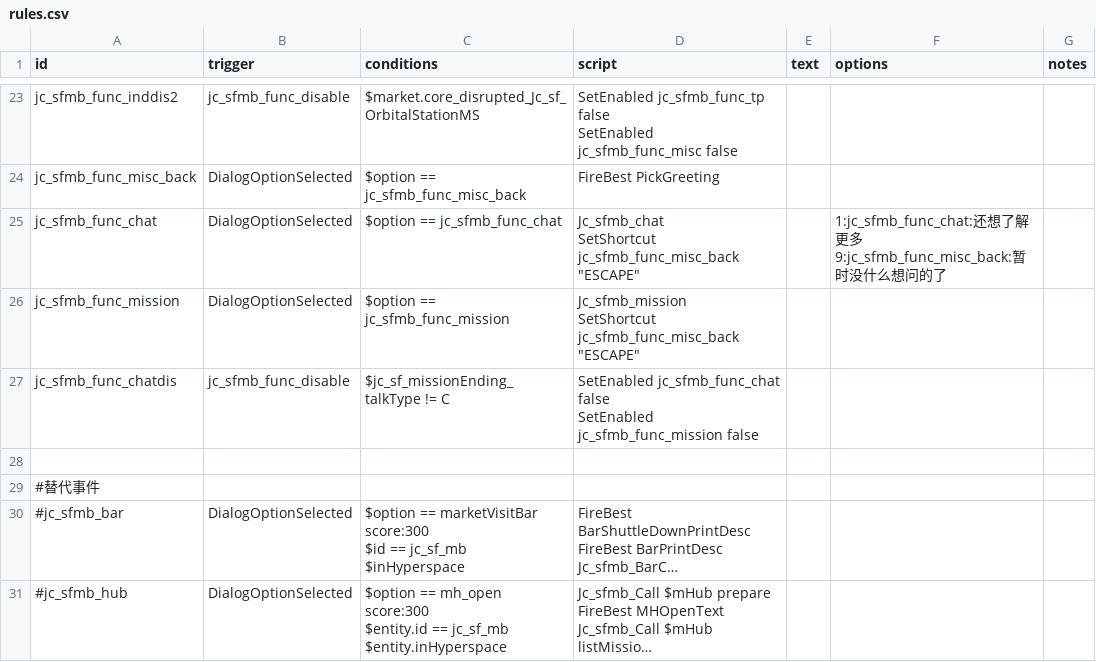
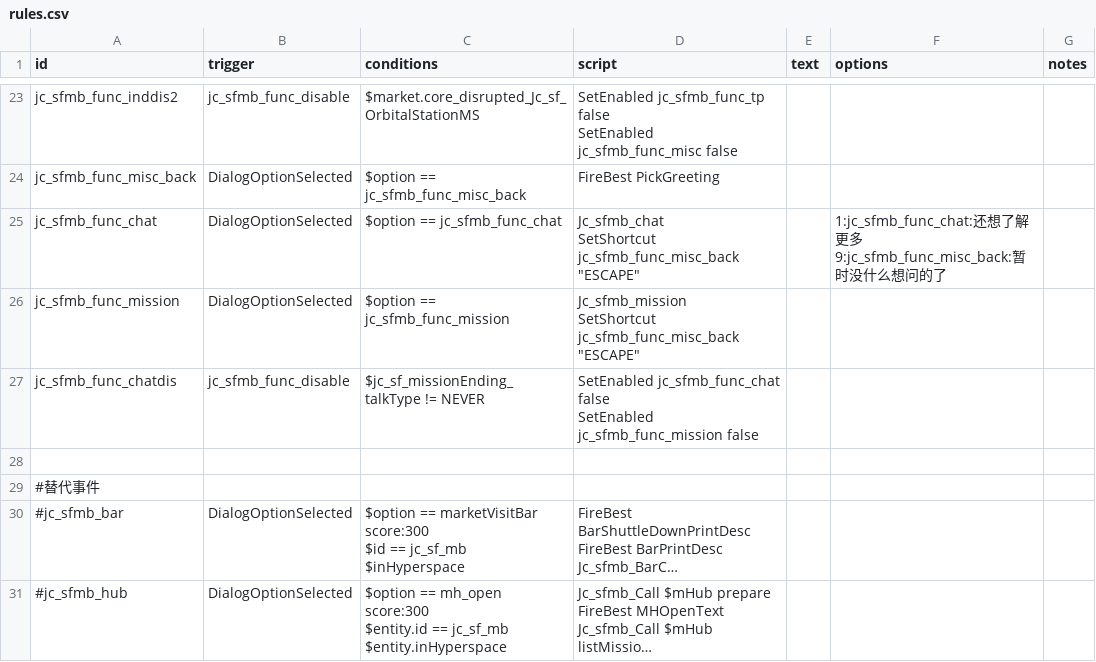
Before and after one commit to JCan2233/SF, a CSV file: data/campaign/rules.csv, drawn as a sheet; only a part is shown, gaps mark what is left out; long unchanged cells end in ….

```diff
--- a/data/campaign/rules.csv
+++ b/data/campaign/rules.csv
@@ -131,4 +131,4 @@ jc_sfmb_func_mission,DialogOptionSelected,$option == jc_sfmb_func_mission,"Jc_sf
 SetShortcut jc_sfmb_func_misc_back ""ESCAPE""",,,
-jc_sfmb_func_chatdis,jc_sfmb_func_disable,$jc_sf_missionEnding_talkType != C,"SetEnabled jc_sfmb_func_chat false
-SetEnabled jc_sfmb_func_mission false",,,
+jc_sfmb_func_chatdis,jc_sfmb_func_disable,$jc_sf_missionEnding_talkType != NEVER,"SetEnabled jc_sfmb_func_chat false
+SetEnabled jc_sfmb_func_mission false",,,
 ,,,,,,
```
Also changed, not shown: 1 other file.
